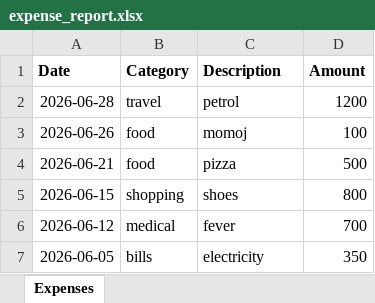
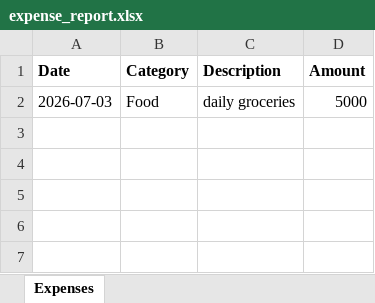
Before and after one commit to Anmol359/AI_EXPENSE_SYSTEM, an Excel workbook: reports/expense_report.xlsx, sheet Expenses, drawn as a sheet; values as stored, in another font and other column widths than the file's, no borders; removed rows and columns are numbered as before the commit, all else as after; the diff names each change by its address in the sheet, - before the commit and + after, or states it on an @@ line.

```diff
--- a/reports/expense_report.xlsx (sheet Expenses)
+++ b/reports/expense_report.xlsx (sheet Expenses)
-row 2: 2026-06-28 | travel | petrol | 1200
-row 3: 2026-06-26 | food | momoj | 100
-row 4: 2026-06-21 | food | pizza | 500
-row 5: 2026-06-15 | shopping | shoes | 800
-row 6: 2026-06-12 | medical | fever | 700
-row 7: 2026-06-05 | bills | electricity | 350
+row 2: 2026-07-03 | Food | daily groceries | 5000
```
Also changed, not shown: 8 other files.
